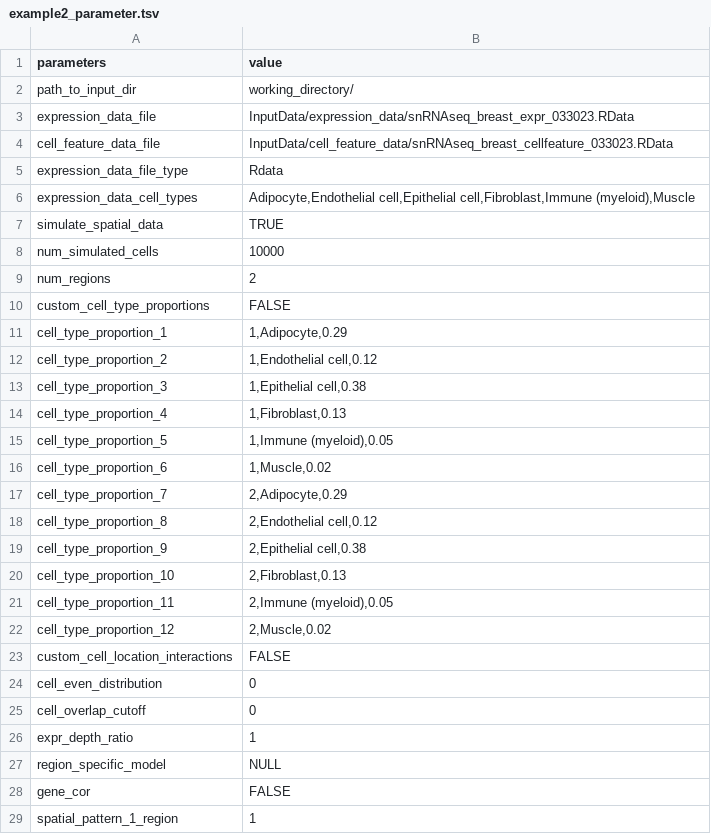
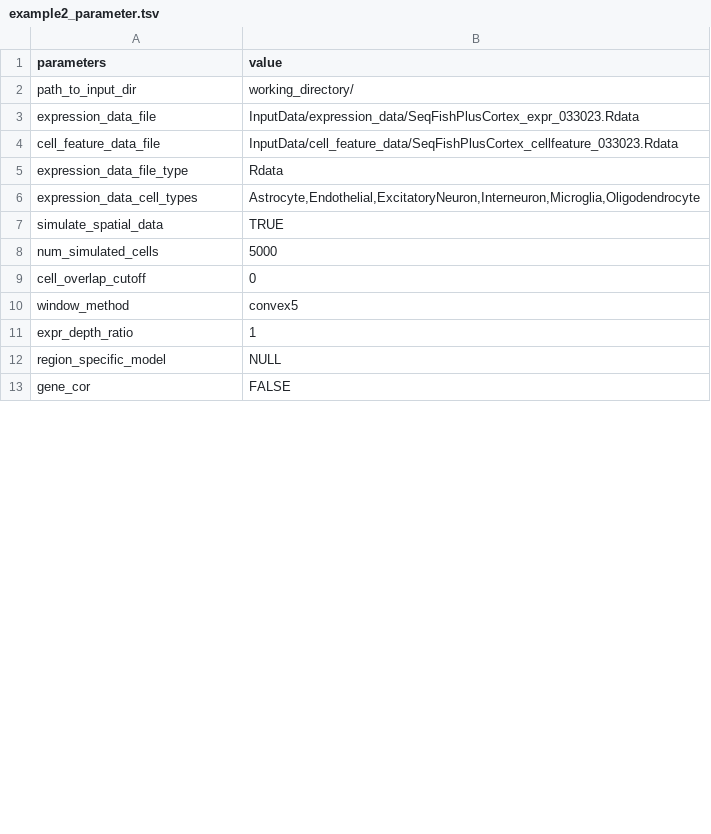
Before and after one commit to songxiaoyu/sCCIgen_data, a TSV file: DockerUI/example_data/example2_parameter.tsv, drawn as a sheet; only a part is shown; the diff covers the shown part only.

```diff
--- a/DockerUI/example_data/example2_parameter.tsv
+++ b/DockerUI/example_data/example2_parameter.tsv
@@ -2,25 +2,10 @@ parameters	value
 path_to_input_dir	working_directory/
-expression_data_file	InputData/expression_data/snRNAseq_breast_expr_033023.RData
-cell_feature_data_file	InputData/cell_feature_data/snRNAseq_breast_cellfeature_033023.RData
+expression_data_file	InputData/expression_data/SeqFishPlusCortex_expr_033023.Rdata
+cell_feature_data_file	InputData/cell_feature_data/SeqFishPlusCortex_cellfeature_033023.Rdata
 expression_data_file_type	Rdata
-expression_data_cell_types	Adipocyte,Endothelial cell,Epithelial cell,Fibroblast,Immune (myeloid),Muscle
+expression_data_cell_types	Astrocyte,Endothelial,ExcitatoryNeuron,Interneuron,Microglia,Oligodendrocyte
 simulate_spatial_data	TRUE
-num_simulated_cells	10000
-num_regions	2
-custom_cell_type_proportions	FALSE
-cell_type_proportion_1	1,Adipocyte,0.29
-cell_type_proportion_2	1,Endothelial cell,0.12
-cell_type_proportion_3	1,Epithelial cell,0.38
-cell_type_proportion_4	1,Fibroblast,0.13
-cell_type_proportion_5	1,Immune (myeloid),0.05
-cell_type_proportion_6	1,Muscle,0.02
-cell_type_proportion_7	2,Adipocyte,0.29
-cell_type_proportion_8	2,Endothelial cell,0.12
-cell_type_proportion_9	2,Epithelial cell,0.38
-cell_type_proportion_10	2,Fibroblast,0.13
-cell_type_proportion_11	2,Immune (myeloid),0.05
-cell_type_proportion_12	2,Muscle,0.02
-custom_cell_location_interactions	FALSE
-cell_even_distribution	0
+num_simulated_cells	5000
 cell_overlap_cutoff	0
+window_method	convex5
 expr_depth_ratio	1
@@ -28,2 +13 @@ region_specific_model	NULL
 gene_cor	FALSE
-spatial_pattern_1_region	1
```
Also changed, not shown: 15 removed rows and 5 edited cells elsewhere in this file, 10 other files.
